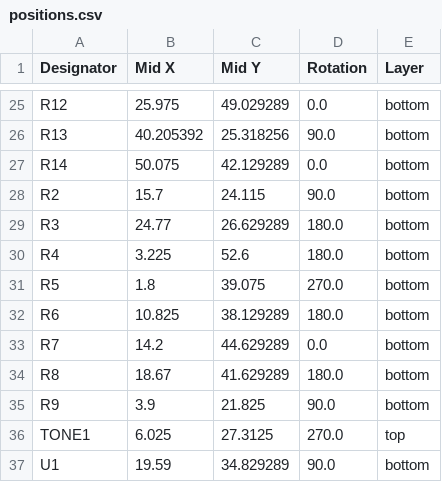
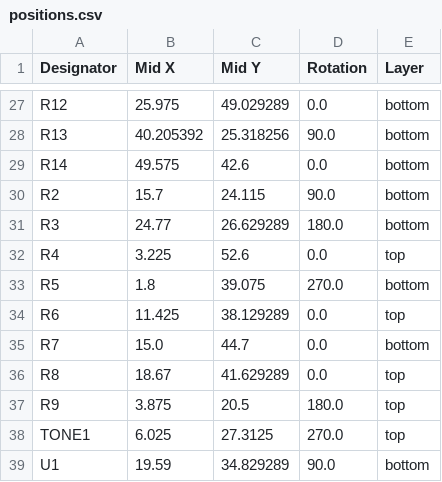
Before and after one commit to tonedef/SparkGap2, a CSV file: production/positions.csv, drawn as a sheet; only a part is shown, gaps mark what is left out; the diff covers the shown part only.

```diff
--- a/production/positions.csv
+++ b/production/positions.csv
@@ -26,11 +28,11 @@ R12,25.975,49.029289,0.0,bottom
 R13,40.205392,25.318256,90.0,bottom
-R14,50.075,42.129289,0.0,bottom
+R14,49.575,42.6,0.0,bottom
 R2,15.7,24.115,90.0,bottom
 R3,24.77,26.629289,180.0,bottom
-R4,3.225,52.6,180.0,bottom
+R4,3.225,52.6,0.0,top
 R5,1.8,39.075,270.0,bottom
-R6,10.825,38.129289,180.0,bottom
-R7,14.2,44.629289,0.0,bottom
-R8,18.67,41.629289,180.0,bottom
-R9,3.9,21.825,90.0,bottom
+R6,11.425,38.129289,0.0,top
+R7,15.0,44.7,0.0,bottom
+R8,18.67,41.629289,0.0,top
+R9,3.875,20.5,180.0,top
 TONE1,6.025,27.3125,270.0,top
```
Also changed, not shown: 2 added rows and 30 edited cells elsewhere in this file, production/bom.csv, production/designators.csv, 10 other files.
